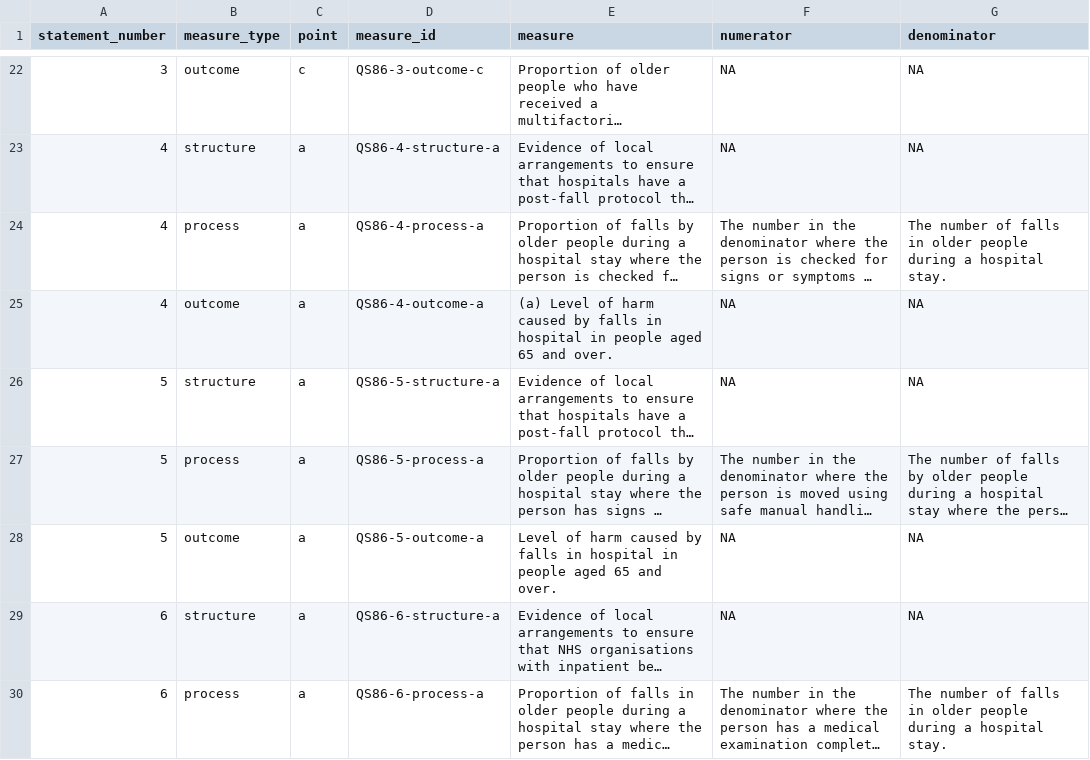
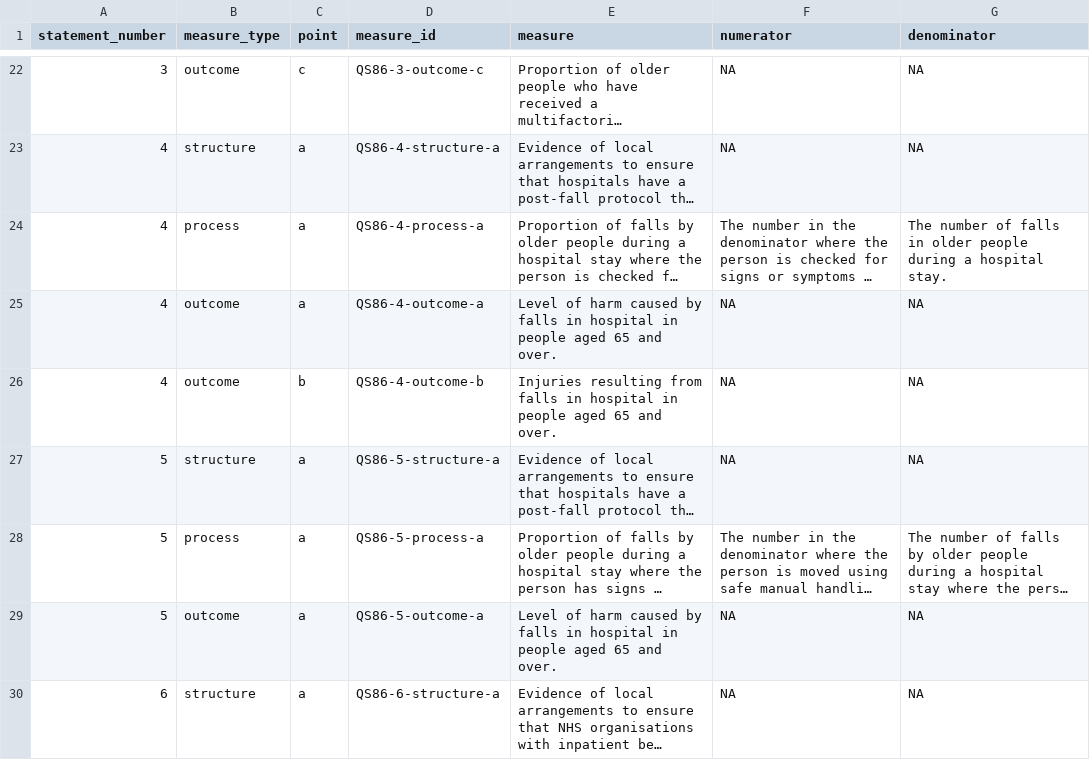
Before and after one commit to vtwkam1/quality_standard, a CSV file: output/QS86_measures.csv, drawn as a sheet; only a part is shown, gaps mark what is left out; the shorter side is filled out with more unchanged rows; long unchanged cells end in …; the diff names each change by its address in the sheet, - before the commit and + after, or states it on an @@ line.

```diff
--- a/output/QS86_measures.csv
+++ b/output/QS86_measures.csv
-E25 (measure): (a) Level of…
+E25 (measure): Level of…
+row 26: 4 | outcome | b | QS86-4-outcome-b | Injuries resulting from falls in hospital in people aged 65 and over. | NA | NA
```
Also changed, not shown: output/QS52_measures.csv, output/QS71_measures.csv.
